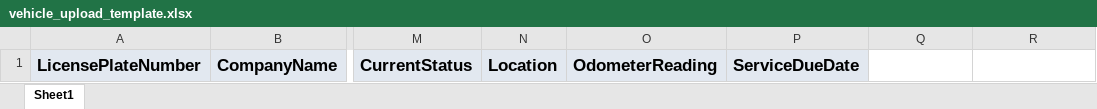
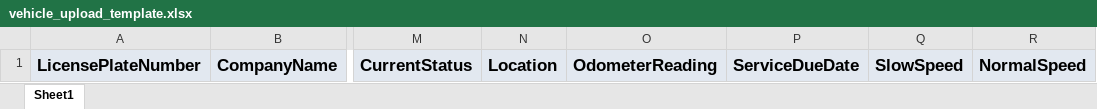
Before and after one commit to ritishroddam/nnx, an Excel workbook: app/VehicleDetails/templates/vehicle_upload_template.xlsx, sheet Sheet1, drawn as a sheet; only a part is shown, gaps mark what is left out; values as stored, in another font and other column widths than the file's, no borders; the diff names each change by its address in the sheet, - before the commit and + after, or states it on an @@ line.

Commit message:
Add slow and normal speed limit fields to vehicle details and upload functionality

```diff
--- a/app/VehicleDetails/templates/vehicle_upload_template.xlsx (sheet Sheet1)
+++ b/app/VehicleDetails/templates/vehicle_upload_template.xlsx (sheet Sheet1)
-Q1: (empty)
+Q1: SlowSpeed
-Q1:R1 fill: none
+Q1:R1 fill: #E2E8F0
-R1: (empty)
+R1: NormalSpeed
```
Also changed, not shown: 2 other files.
